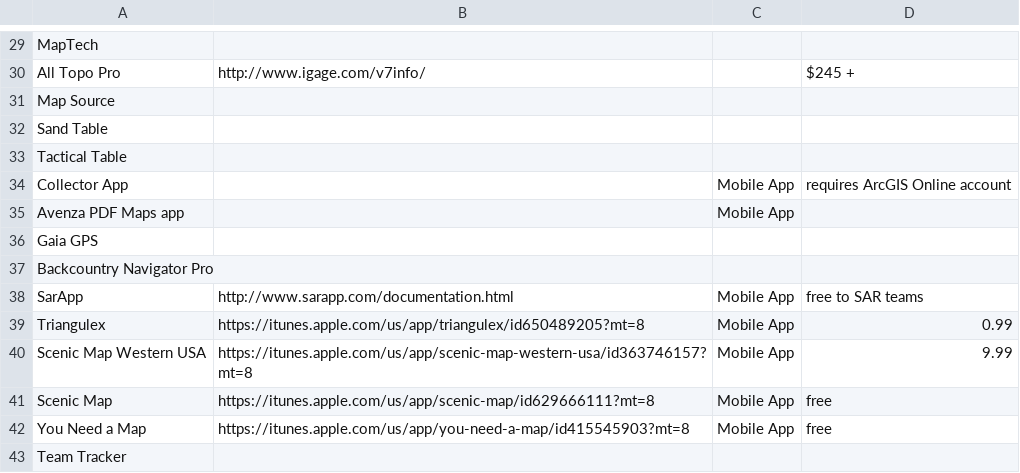
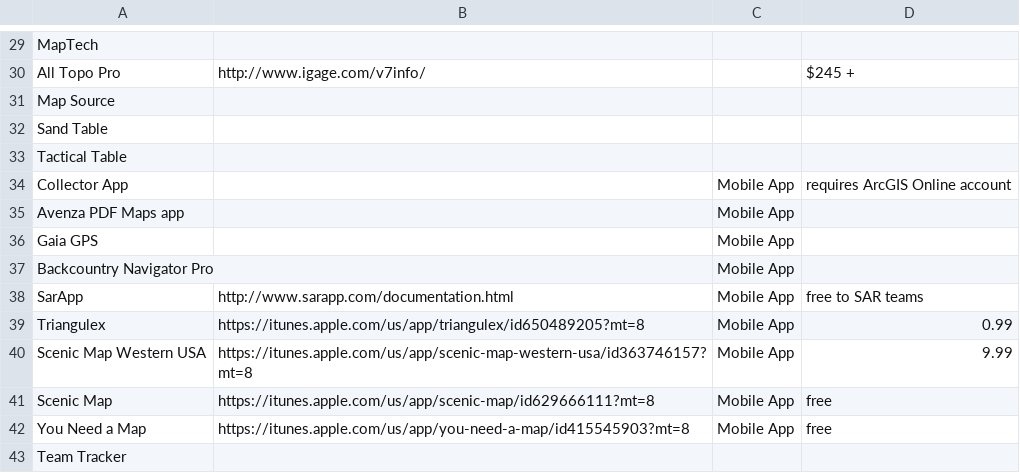
Before and after one commit to cmrRose/cmrRose.github.io, a CSV file: Thesis/SoftwaresforSAR.csv, drawn as a sheet; only a part is shown, gaps mark what is left out.

Commit message:
update table and description

```diff
--- a/Thesis/SoftwaresforSAR.csv
+++ b/Thesis/SoftwaresforSAR.csv
@@ -35,4 +35,4 @@ Collector App,,Mobile App,requires ArcGIS Online account
 Avenza PDF Maps app,,Mobile App,
-Gaia GPS,,,
-Backcountry Navigator Pro,,,
+Gaia GPS,,Mobile App,
+Backcountry Navigator Pro,,Mobile App,
 SarApp,http://www.sarapp.com/documentation.html,Mobile App,free to SAR teams
```
Also changed, not shown: 1 other file.
